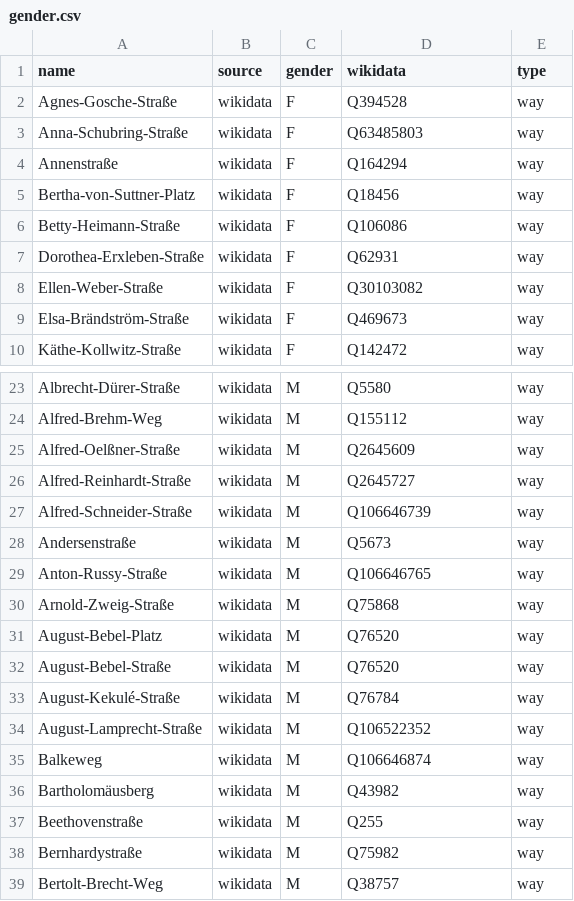
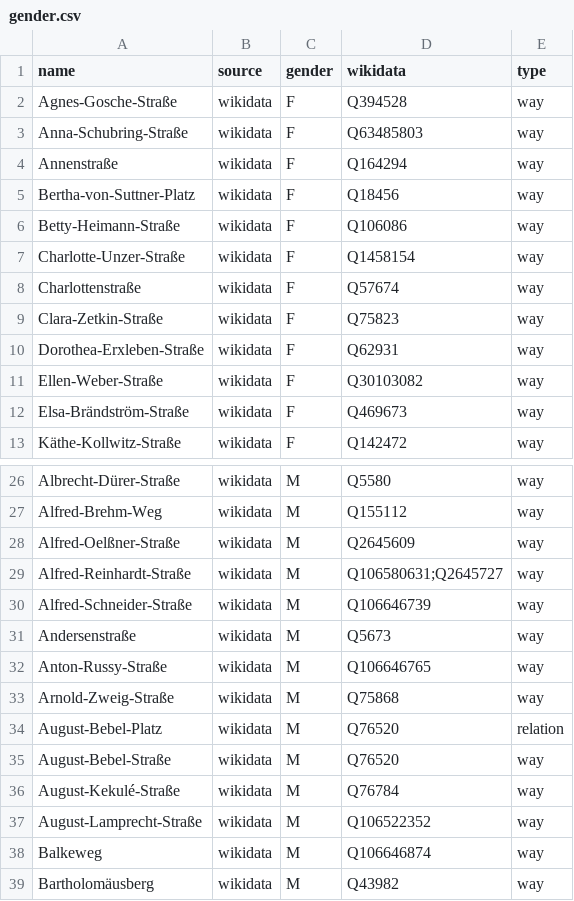
Before and after one commit to EqualStreetNames/equalstreetnames-halle-saale, a CSV file: data/gender.csv, drawn as a sheet; only a part is shown, gaps mark what is left out; the shorter side is filled out with more unchanged rows; the diff covers the shown part only.

```diff
--- a/data/gender.csv
+++ b/data/gender.csv
@@ -6,2 +6,5 @@ Bertha-von-Suttner-Platz,wikidata,F,Q18456,way
 Betty-Heimann-Straße,wikidata,F,Q106086,way
+Charlotte-Unzer-Straße,wikidata,F,Q1458154,way
+Charlottenstraße,wikidata,F,Q57674,way
+Clara-Zetkin-Straße,wikidata,F,Q75823,way
 Dorothea-Erxleben-Straße,wikidata,F,Q62931,way
@@ -25,3 +28,3 @@ Alfred-Brehm-Weg,wikidata,M,Q155112,way
 Alfred-Oelßner-Straße,wikidata,M,Q2645609,way
-Alfred-Reinhardt-Straße,wikidata,M,Q2645727,way
+Alfred-Reinhardt-Straße,wikidata,M,Q106580631;Q2645727,way
 Alfred-Schneider-Straße,wikidata,M,Q106646739,way
@@ -30,3 +33,3 @@ Anton-Russy-Straße,wikidata,M,Q106646765,way
 Arnold-Zweig-Straße,wikidata,M,Q75868,way
-August-Bebel-Platz,wikidata,M,Q76520,way
+August-Bebel-Platz,wikidata,M,Q76520,relation
 August-Bebel-Straße,wikidata,M,Q76520,way
```
Also changed, not shown: 22 added rows elsewhere in this file, data/other.csv, 4 other files.
